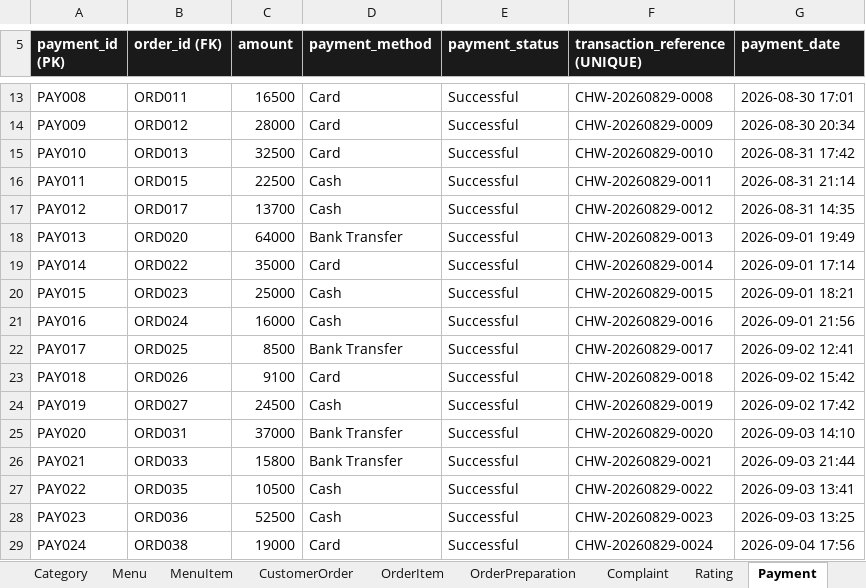
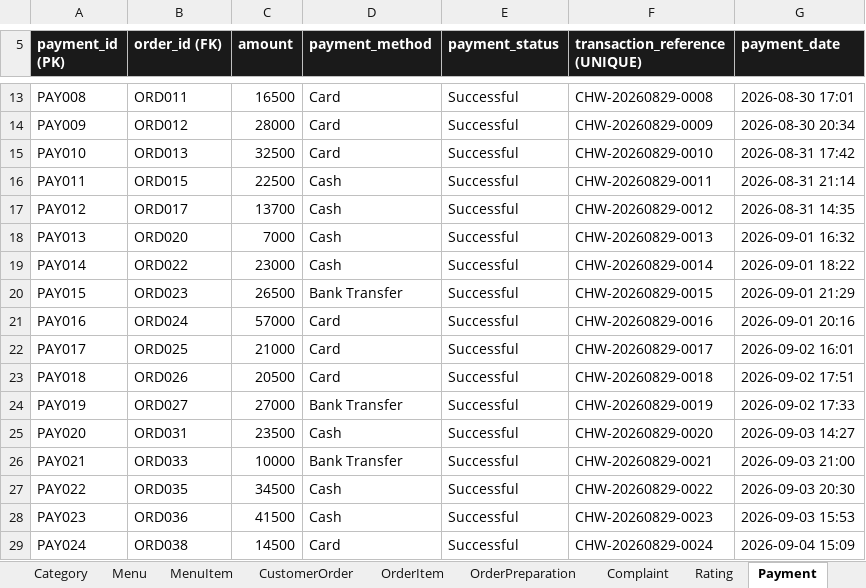
Before and after one commit to Thatguy-tobi/Chowly, an Excel workbook: Chowly - Seed Data.xlsx, sheet Payment, drawn as a sheet; only a part is shown, gaps mark what is left out; values as stored, in another font and other column widths than the file's, no borders; the diff covers the shown part only; the diff names each change by its address in the sheet, - before the commit and + after, or states it on an @@ line.

```diff
--- a/Chowly - Seed Data.xlsx (sheet Payment)
+++ b/Chowly - Seed Data.xlsx (sheet Payment)
-C18 (amount): 64000
+C18 (amount): 7000
-D18 (payment_method): Bank Transfer
+D18 (payment_method): Cash
-G18 (payment_date): 2026-09-01 19:49
+G18 (payment_date): 2026-09-01 16:32
-C19 (amount): 35000
+C19 (amount): 23000
-D19 (payment_method): Card
+D19 (payment_method): Cash
-G19 (payment_date): 2026-09-01 17:14
+G19 (payment_date): 2026-09-01 18:22
-C20 (amount): 25000
+C20 (amount): 26500
-D20 (payment_method): Cash
+D20 (payment_method): Bank Transfer
-G20 (payment_date): 2026-09-01 18:21
+G20 (payment_date): 2026-09-01 21:29
-C21 (amount): 16000
+C21 (amount): 57000
-D21 (payment_method): Cash
+D21 (payment_method): Card
-G21 (payment_date): 2026-09-01 21:56
+G21 (payment_date): 2026-09-01 20:16
-C22 (amount): 8500
+C22 (amount): 21000
-D22 (payment_method): Bank Transfer
+D22 (payment_method): Card
-G22 (payment_date): 2026-09-02 12:41
+G22 (payment_date): 2026-09-02 16:01
-C23 (amount): 9100
+C23 (amount): 20500
-G23 (payment_date): 2026-09-02 15:42
+G23 (payment_date): 2026-09-02 17:51
-C24 (amount): 24500
+C24 (amount): 27000
-D24 (payment_method): Cash
+D24 (payment_method): Bank Transfer
-G24 (payment_date): 2026-09-02 17:42
+G24 (payment_date): 2026-09-02 17:33
-C25 (amount): 37000
+C25 (amount): 23500
-D25 (payment_method): Bank Transfer
+D25 (payment_method): Cash
-G25 (payment_date): 2026-09-03 14:10
+G25 (payment_date): 2026-09-03 14:27
-C26 (amount): 15800
+C26 (amount): 10000
-G26 (payment_date): 2026-09-03 21:44
+G26 (payment_date): 2026-09-03 21:00
-C27 (amount): 10500
+C27 (amount): 34500
-G27 (payment_date): 2026-09-03 13:41
+G27 (payment_date): 2026-09-03 20:30
-C28 (amount): 52500
+C28 (amount): 41500
-G28 (payment_date): 2026-09-03 13:25
+G28 (payment_date): 2026-09-03 15:53
-C29 (amount): 19000
+C29 (amount): 14500
-G29 (payment_date): 2026-09-04 17:56
+G29 (payment_date): 2026-09-04 15:09
```
Also changed, not shown: 16 edited cells elsewhere in this sheet, sheet OrderItem, sheet CustomerOrder, sheet Rating, sheet Complaint, sheet OrderPreparation, sheet Summary, 2 other files.
